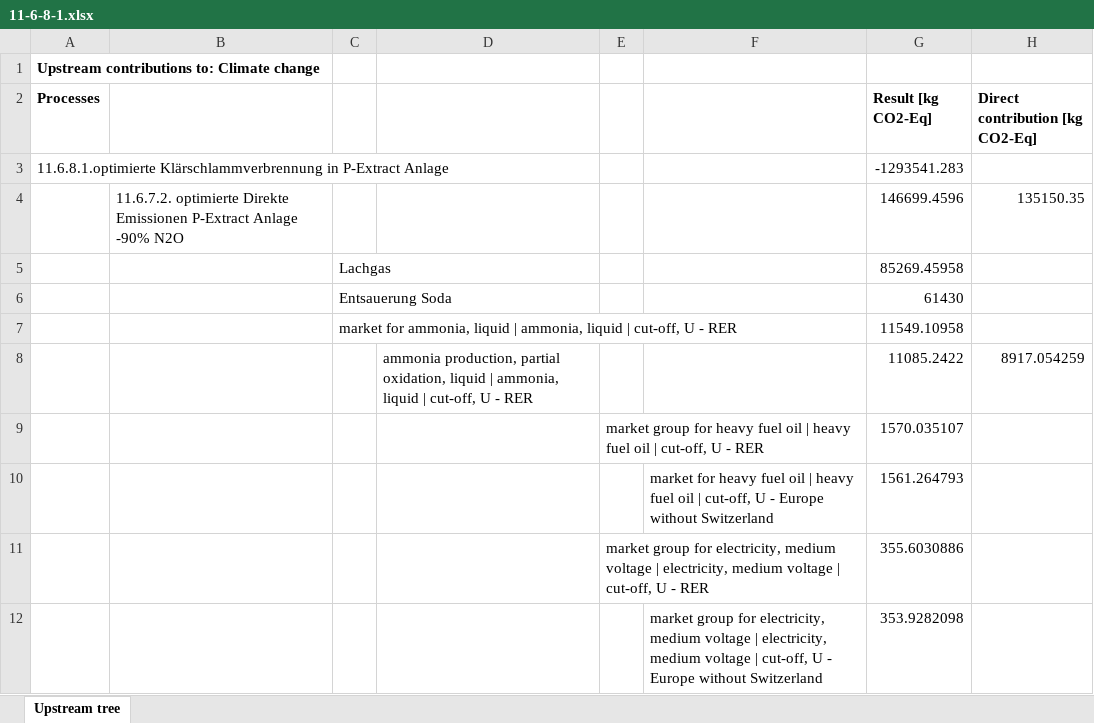
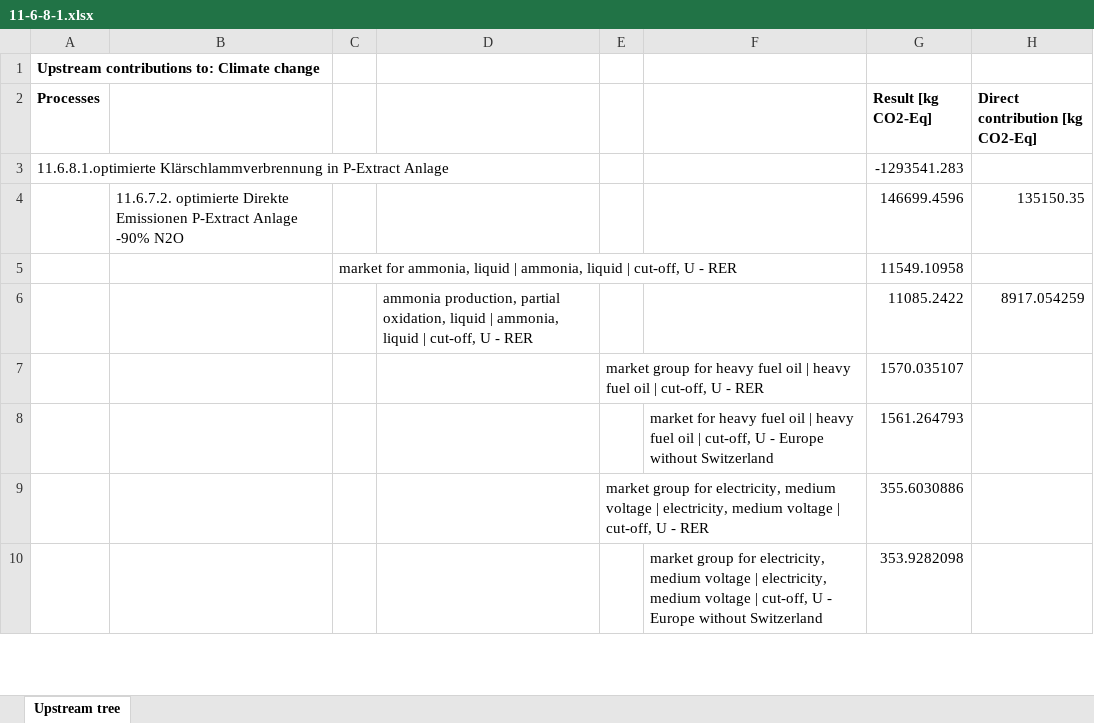
Before and after one commit to linev/misc, an Excel workbook: hbar/11-6-8-1.xlsx, sheet Upstream tree, drawn as a sheet; only a part is shown; values as stored, in another font and other column widths than the file's, no borders; the diff names each change by its address in the sheet, - before the commit and + after, or states it on an @@ line.

```diff
--- a/hbar/11-6-8-1.xlsx (sheet Upstream tree)
+++ b/hbar/11-6-8-1.xlsx (sheet Upstream tree)
-row 5:  |  | Lachgas |  |  |  | 85269.45958
-row 6:  |  | Entsauerung Soda |  |  |  | 61430
```
Also changed, not shown: hbar/11-6-7-3.xlsx, 1 other file.
